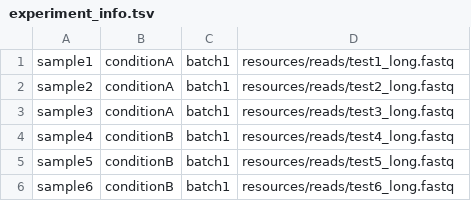
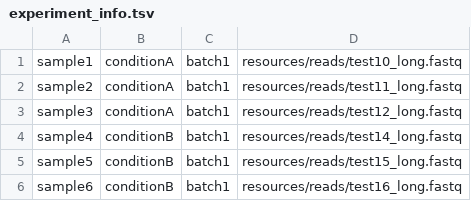
Before and after one commit to MikeLippincott/LRCAST, a TSV file: resources/reads/experiment_info.tsv, drawn as a sheet.

```diff
--- a/resources/reads/experiment_info.tsv
+++ b/resources/reads/experiment_info.tsv
@@ -1,6 +1,6 @@
-sample1	conditionA	batch1	resources/reads/test1_long.fastq
-sample2	conditionA	batch1	resources/reads/test2_long.fastq
-sample3	conditionA	batch1	resources/reads/test3_long.fastq
-sample4	conditionB	batch1	resources/reads/test4_long.fastq
-sample5	conditionB	batch1	resources/reads/test5_long.fastq
-sample6	conditionB	batch1	resources/reads/test6_long.fastq
+sample1	conditionA	batch1	resources/reads/test10_long.fastq
+sample2	conditionA	batch1	resources/reads/test11_long.fastq
+sample3	conditionA	batch1	resources/reads/test12_long.fastq
+sample4	conditionB	batch1	resources/reads/test14_long.fastq
+sample5	conditionB	batch1	resources/reads/test15_long.fastq
+sample6	conditionB	batch1	resources/reads/test16_long.fastq
```
Also changed, not shown: 1 other file.
